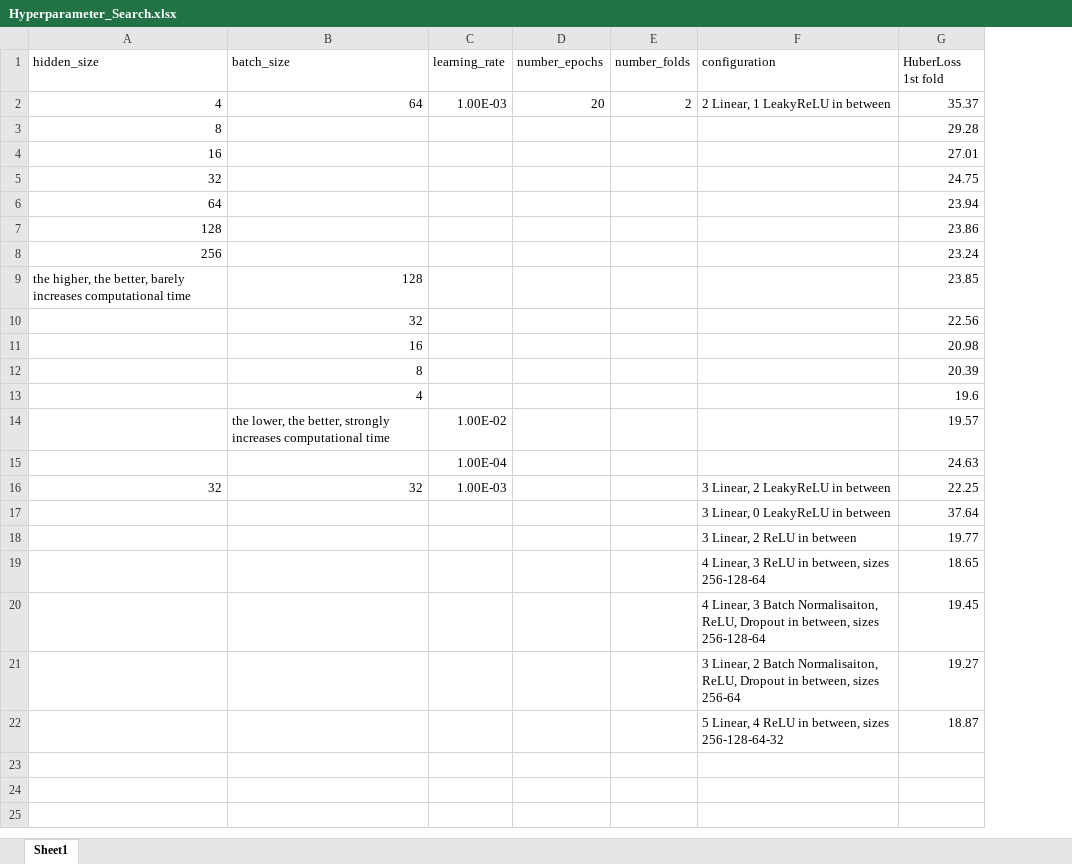
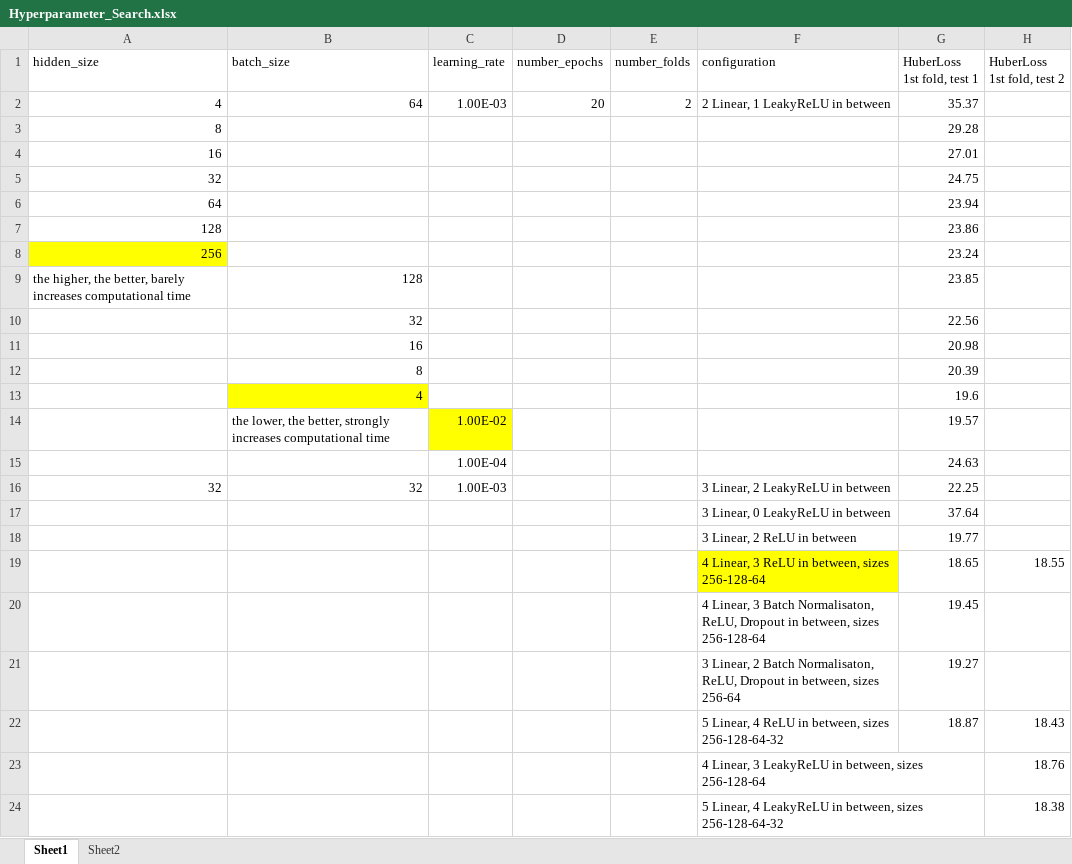
Before and after one commit to el-gif/Webapp, an Excel workbook: Hyperparameter_Search.xlsx, sheet Sheet1, drawn as a sheet; values as stored, in another font and other column widths than the file's, no borders; table styles not drawn; the diff names each change by its address in the sheet, - before the commit and + after, or states it on an @@ line.

```diff
--- a/Hyperparameter_Search.xlsx (sheet Sheet1)
+++ b/Hyperparameter_Search.xlsx (sheet Sheet1)
+sheet tab: Sheet2
+column H (HuberLoss 1st fold, test 2), rows 19-22: 18.55 |  |  | 18.43
-G1: HuberLoss 1st fold
+G1: HuberLoss 1st fold, test 1
-A8 fill: none
+A8 fill: #FFFF00
-B13 fill: none
+B13 fill: #FFFF00
-C14 fill: none
+C14 fill: #FFFF00
-F19 fill: none
+F19 fill: #FFFF00
-F20 (configuration): …3 Batch Normalisaiton, ReLU, Dropout…
+F20 (configuration): …3 Batch Normalisaton, ReLU, Dropout…
-F21 (configuration): …2 Batch Normalisaiton, ReLU, Dropout…
+F21 (configuration): …2 Batch Normalisaton, ReLU, Dropout…
+row 23:  |  |  |  |  | 4 Linear, 3 LeakyReLU in between, sizes 256-128-64 |  | 18.76
+row 24:  |  |  |  |  | 5 Linear, 4 LeakyReLU in between, sizes 256-128-64-32 |  | 18.38
```
Also changed, not shown: 2 other files.
